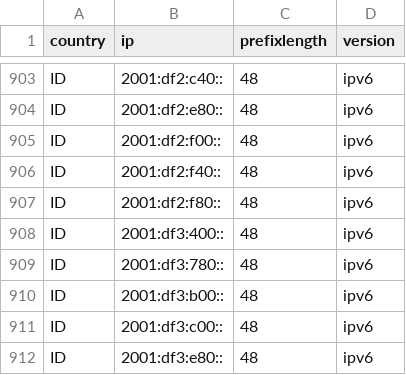
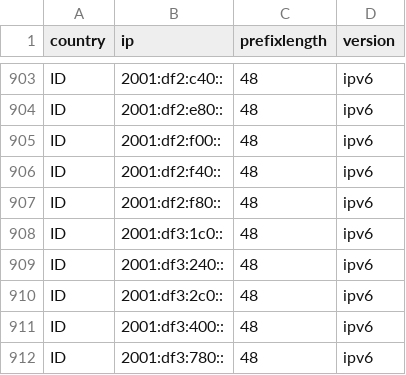
Before and after one commit to HotCakeX/Official-IANA-IP-blocks, a CSV file: CSV/IPV6/ID.csv, drawn as a sheet; only a part is shown, gaps mark what is left out; the shorter side is filled out with more unchanged rows; the diff names each change by its address in the sheet, - before the commit and + after, or states it on an @@ line.

Commit message:
updating sources and list

```diff
--- a/CSV/IPV6/ID.csv
+++ b/CSV/IPV6/ID.csv
+row 908: ID | 2001:df3:1c0:: | 48 | ipv6
+row 909: ID | 2001:df3:240:: | 48 | ipv6
+row 910: ID | 2001:df3:2c0:: | 48 | ipv6
```
Also changed, not shown: 12 other files.
